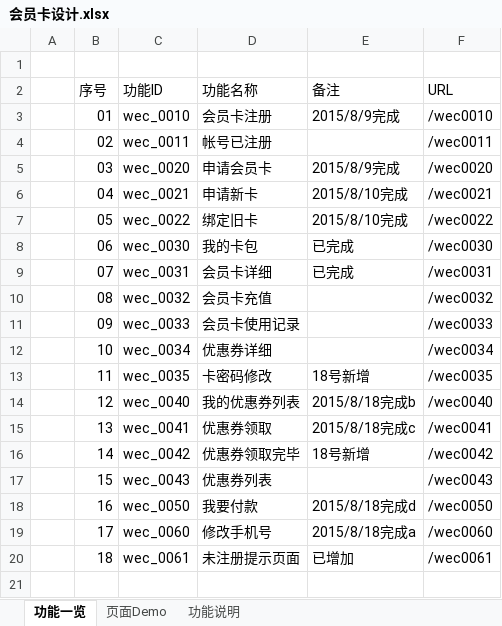
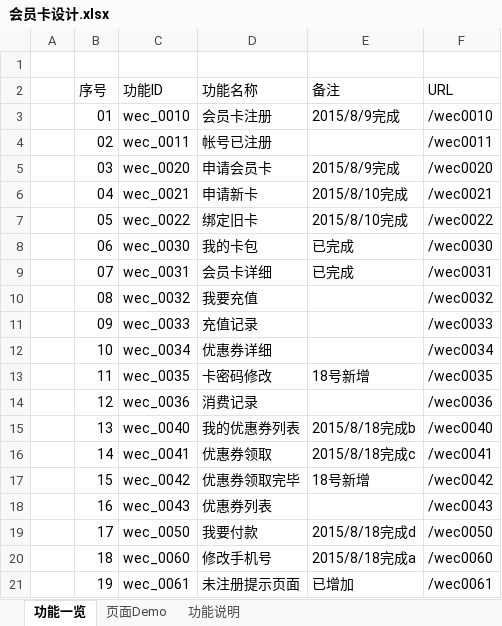
Before and after one commit to zhangxiaodang/wechatcard, an Excel workbook: document/会员卡设计.xlsx, sheet 功能一览, drawn as a sheet; values as stored, in another font and other column widths than the file's, no cell formats; the diff names each change by its address in the sheet, - before the commit and + after, or states it on an @@ line.

Commit message:
提交文档

```diff
--- a/document/会员卡设计.xlsx (sheet 功能一览)
+++ b/document/会员卡设计.xlsx (sheet 功能一览)
-D10 (功能名称): 会员卡充值
+D10 (功能名称): 我要充值
-D11 (功能名称): 会员卡使用记录
+D11 (功能名称): 充值记录
-C14 (功能ID): wec_0040
+C14 (功能ID): wec_0036
-D14 (功能名称): 我的优惠券列表
+D14 (功能名称): 消费记录
-E14 (备注): 2015/8/18完成b
+E14 (备注): (empty)
-F14 (URL): /wec0040
+F14 (URL): /wec0036
-C15 (功能ID): wec_0041
+C15 (功能ID): wec_0040
-D15 (功能名称): 优惠券领取
+D15 (功能名称): 我的优惠券列表
-E15 (备注): 2015/8/18完成c
+E15 (备注): 2015/8/18完成b
-F15 (URL): /wec0041
+F15 (URL): /wec0040
-C16 (功能ID): wec_0042
+C16 (功能ID): wec_0041
-D16 (功能名称): 优惠券领取完毕
+D16 (功能名称): 优惠券领取
-E16 (备注): 18号新增
+E16 (备注): 2015/8/18完成c
-F16 (URL): /wec0042
+F16 (URL): /wec0041
-C17 (功能ID): wec_0043
+C17 (功能ID): wec_0042
-D17 (功能名称): 优惠券列表
+D17 (功能名称): 优惠券领取完毕
-E17 (备注): (empty)
+E17 (备注): 18号新增
-F17 (URL): /wec0043
+F17 (URL): /wec0042
-C18 (功能ID): wec_0050
+C18 (功能ID): wec_0043
-D18 (功能名称): 我要付款
+D18 (功能名称): 优惠券列表
-E18 (备注): 2015/8/18完成d
+E18 (备注): (empty)
-F18 (URL): /wec0050
+F18 (URL): /wec0043
-C19 (功能ID): wec_0060
+C19 (功能ID): wec_0050
-D19 (功能名称): 修改手机号
+D19 (功能名称): 我要付款
-E19 (备注): 2015/8/18完成a
+E19 (备注): 2015/8/18完成d
-F19 (URL): /wec0060
+F19 (URL): /wec0050
-C20 (功能ID): wec_0061
+C20 (功能ID): wec_0060
-D20 (功能名称): 未注册提示页面
+D20 (功能名称): 修改手机号
-E20 (备注): 已增加
+E20 (备注): 2015/8/18完成a
-F20 (URL): /wec0061
+F20 (URL): /wec0060
+row 21:  | 19 | wec_0061 | 未注册提示页面 | 已增加 | /wec0061
```
Also changed, not shown: cell formats.
